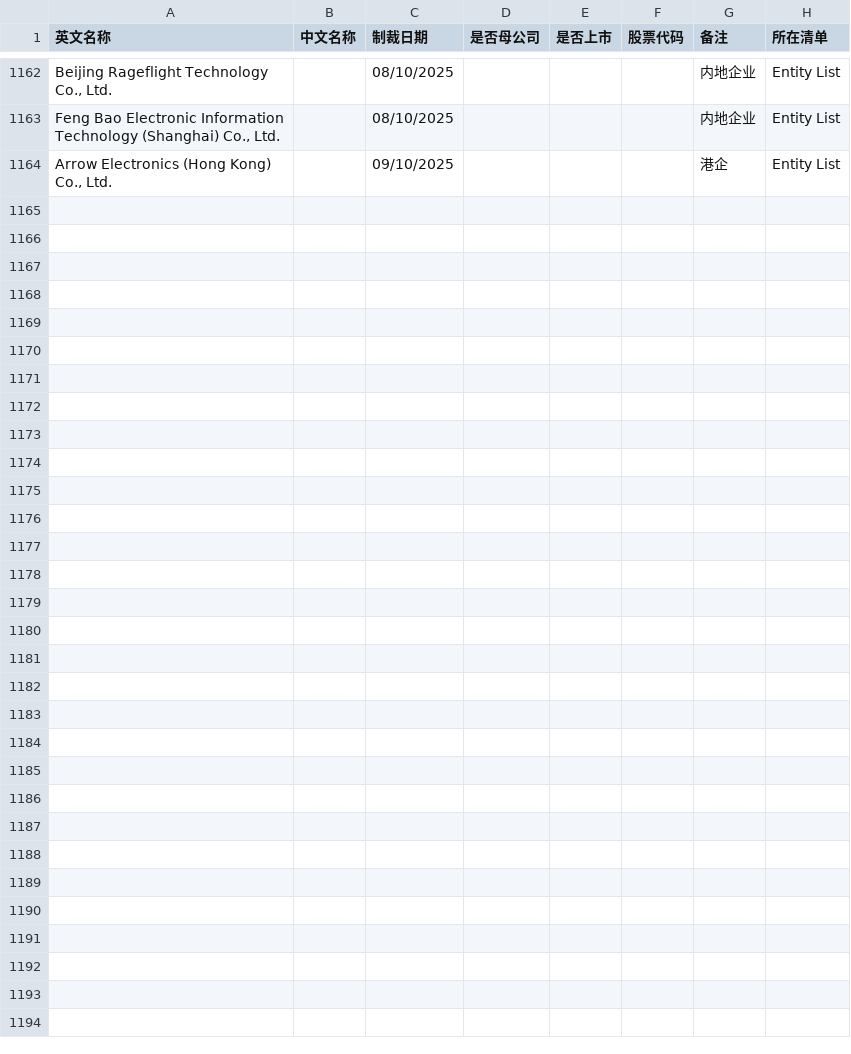
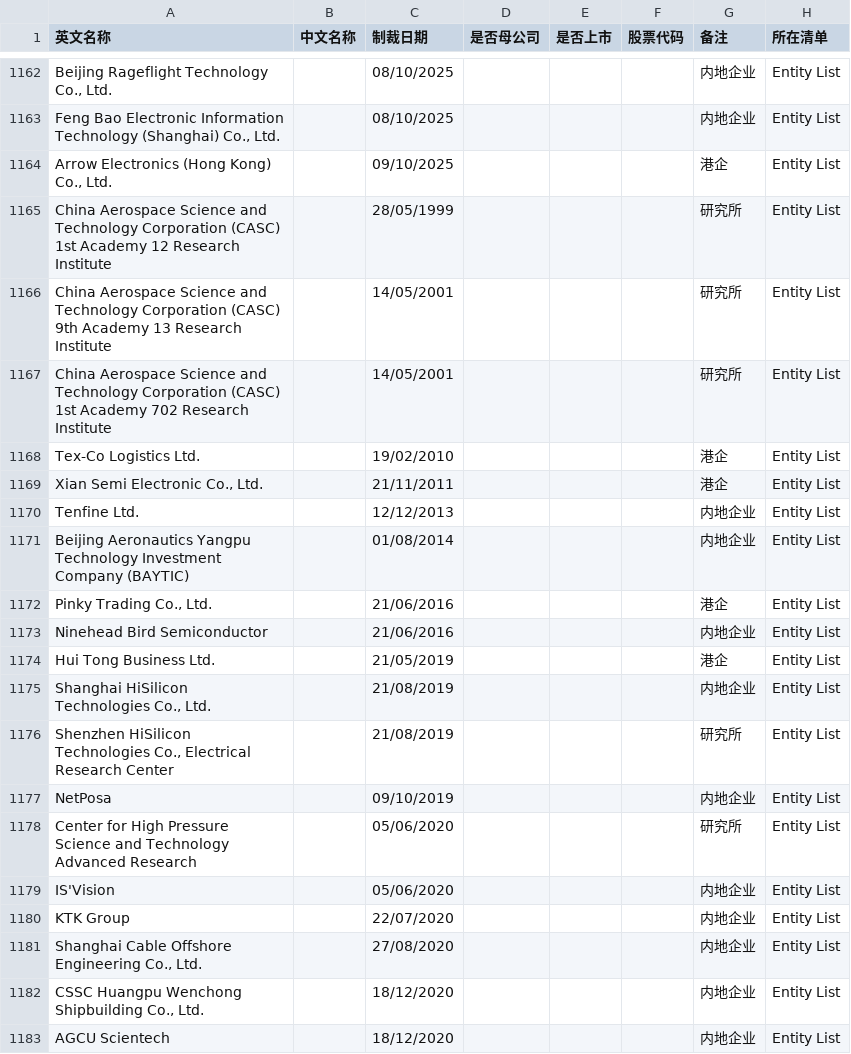
Before and after one commit to gingercandoit/track_geopolitics, a CSV file: docs/research/china-counter-sanctions/data/US/EL_实体清单.csv, drawn as a sheet; only a part is shown, gaps mark what is left out; the diff covers the shown part only; the diff names each change by its address in the sheet, - before the commit and + after, or states it on an @@ line.

Commit message:
data(EL): add 41 genuinely missing entries + fix classifications
Fuzzy matched 203 unmatched CSL entries against local data:
- 146 name variants (same entity, different formatting)  skipped
- 10 brand names already present under legal names (DJI, Sugon, etc.)  skipped
- 6 non-Chinese entities (Russian, South African, Iranian)  excluded
- 41 genuinely missing Chinese entities  ADDED

Key additions: CASC research institutes (5), NetPosa, HiSilicon subsidiaries,
KTK Group, CSSC Huangpu Wenchong, Kindroid, Armyfly, BGI Research,
Forensic Genomics International, Poly Asia Pacific, 3HC Semiconductors

Also fixed: 3 classification corrections, 1 trailing comma in name

Total: 1160 -> 1201 entries (内地682, 港企253, 研究所170, 个人56, 高校20, 机关20)

```diff
--- a/docs/research/china-counter-sanctions/data/US/EL_实体清单.csv
+++ b/docs/research/china-counter-sanctions/data/US/EL_实体清单.csv
+row 1165: China Aerospace Science and Technology Corporation (CASC) 1st Academy 12 Research Institute |  | 28/05/1999 |  |  |  | 研究所 | Entity List
+row 1166: China Aerospace Science and Technology Corporation (CASC) 9th Academy 13 Research Institute |  | 14/05/2001 |  |  |  | 研究所 | Entity List
+row 1167: China Aerospace Science and Technology Corporation (CASC) 1st Academy 702 Research Institute |  | 14/05/2001 |  |  |  | 研究所 | Entity List
+row 1168: Tex-Co Logistics Ltd. |  | 19/02/2010 |  |  |  | 港企 | Entity List
+row 1169: Xian Semi Electronic Co., Ltd. |  | 21/11/2011 |  |  |  | 港企 | Entity List
+row 1170: Tenfine Ltd. |  | 12/12/2013 |  |  |  | 内地企业 | Entity List
+row 1171: Beijing Aeronautics Yangpu Technology Investment Company (BAYTIC) |  | 01/08/2014 |  |  |  | 内地企业 | Entity List
+row 1172: Pinky Trading Co., Ltd. |  | 21/06/2016 |  |  |  | 港企 | Entity List
+row 1173: Ninehead Bird Semiconductor |  | 21/06/2016 |  |  |  | 内地企业 | Entity List
+row 1174: Hui Tong Business Ltd. |  | 21/05/2019 |  |  |  | 港企 | Entity List
+row 1175: Shanghai HiSilicon Technologies Co., Ltd. |  | 21/08/2019 |  |  |  | 内地企业 | Entity List
+row 1176: Shenzhen HiSilicon Technologies Co., Electrical Research Center |  | 21/08/2019 |  |  |  | 研究所 | Entity List
+row 1177: NetPosa |  | 09/10/2019 |  |  |  | 内地企业 | Entity List
+row 1178: Center for High Pressure Science and Technology Advanced Research |  | 05/06/2020 |  |  |  | 研究所 | Entity List
+row 1179: IS'Vision |  | 05/06/2020 |  |  |  | 内地企业 | Entity List
+row 1180: KTK Group |  | 22/07/2020 |  |  |  | 内地企业 | Entity List
+row 1181: Shanghai Cable Offshore Engineering Co., Ltd. |  | 27/08/2020 |  |  |  | 内地企业 | Entity List
+row 1182: CSSC Huangpu Wenchong Shipbuilding Co., Ltd. |  | 18/12/2020 |  |  |  | 内地企业 | Entity List
+row 1183: AGCU Scientech |  | 18/12/2020 |  |  |  | 内地企业 | Entity List
```
Also changed, not shown: 22 added rows elsewhere in this file.
